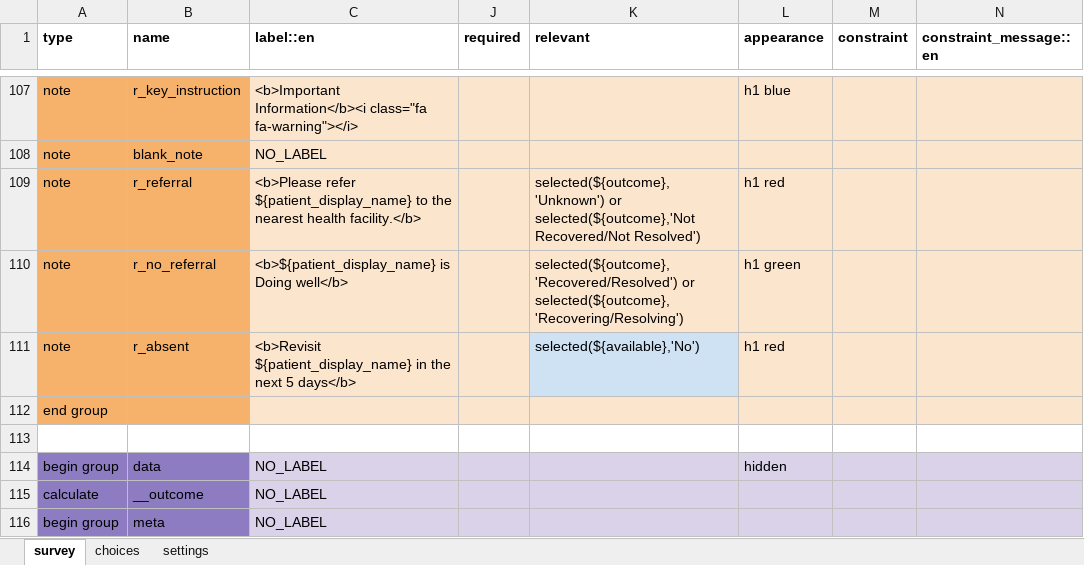
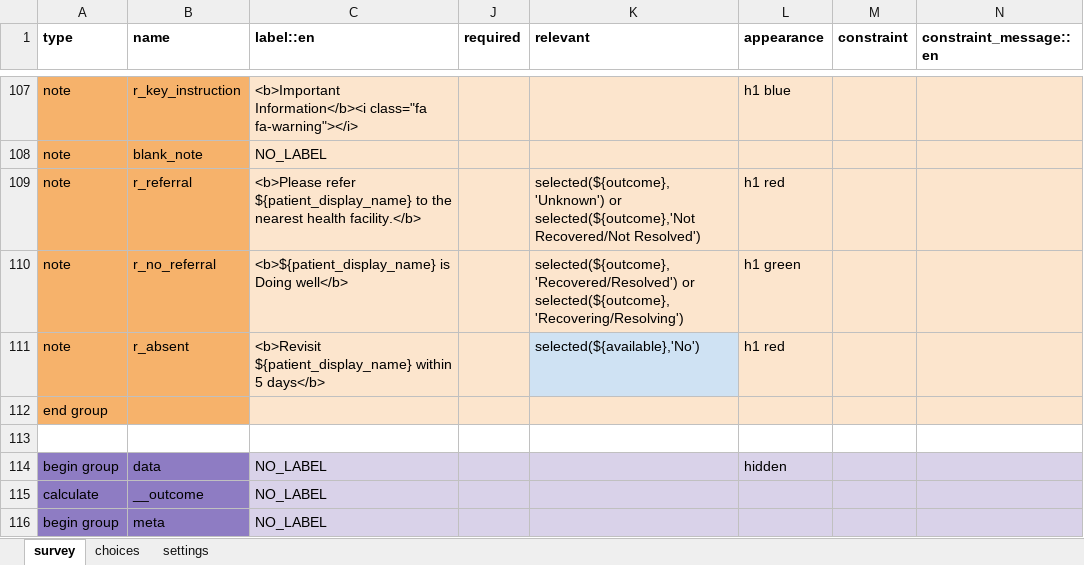
Before and after one commit to IntelliSOFT-Consulting/cht_pvers, an Excel workbook: cht_app/forms/app/padr.xlsx, sheet survey, drawn as a sheet; only a part is shown, gaps mark what is left out; values as stored, in another font and other column widths than the file's, no borders; charts and pictures not drawn; the diff names each change by its address in the sheet, - before the commit and + after, or states it on an @@ line.

```diff
--- a/cht_app/forms/app/padr.xlsx (sheet survey)
+++ b/cht_app/forms/app/padr.xlsx (sheet survey)
-C111 (label::en): <b>Revisit ${patient_display_name} in the next 5 days</b>
+C111 (label::en): <b>Revisit ${patient_display_name} within 5 days</b>
```
Also changed, not shown: sheet settings, 6 other files.
